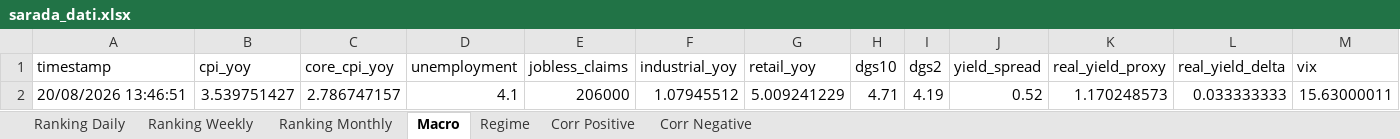
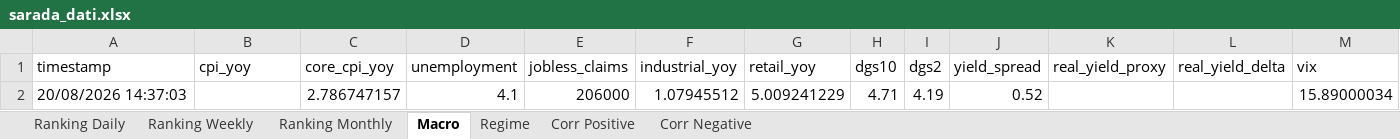
Before and after one commit to giapal96-star/jennifer-trading-dashbord, an Excel workbook: docs/sarada_dati.xlsx, sheet Macro, drawn as a sheet; only a part is shown; values as stored, in another font and other column widths than the file's, no borders; removed rows and columns are numbered as before the commit, all else as after; rows hold the shown columns only; the diff names each change by its address in the sheet, - before the commit and + after, or states it on an @@ line.

```diff
--- a/docs/sarada_dati.xlsx (sheet Macro)
+++ b/docs/sarada_dati.xlsx (sheet Macro)
-row 2: 20/08/2026 13:46:51 | 3.539751427 | 2.786747157 | 4.1 | 206000 | 1.07945512 | 5.009241229 | 4.71 | 4.19 | 0.52 | 1.170248573 | 0.033333333 | 15.63000011
+row 2: 20/08/2026 14:37:03 |  | 2.786747157 | 4.1 | 206000 | 1.07945512 | 5.009241229 | 4.71 | 4.19 | 0.52 |  |  | 15.89000034
```
Also changed, not shown: sheet Ranking Daily, sheet Ranking Weekly, sheet Ranking Monthly, sheet Corr Negative, sheet Corr Positive, sheet Regime, 2 other files.
